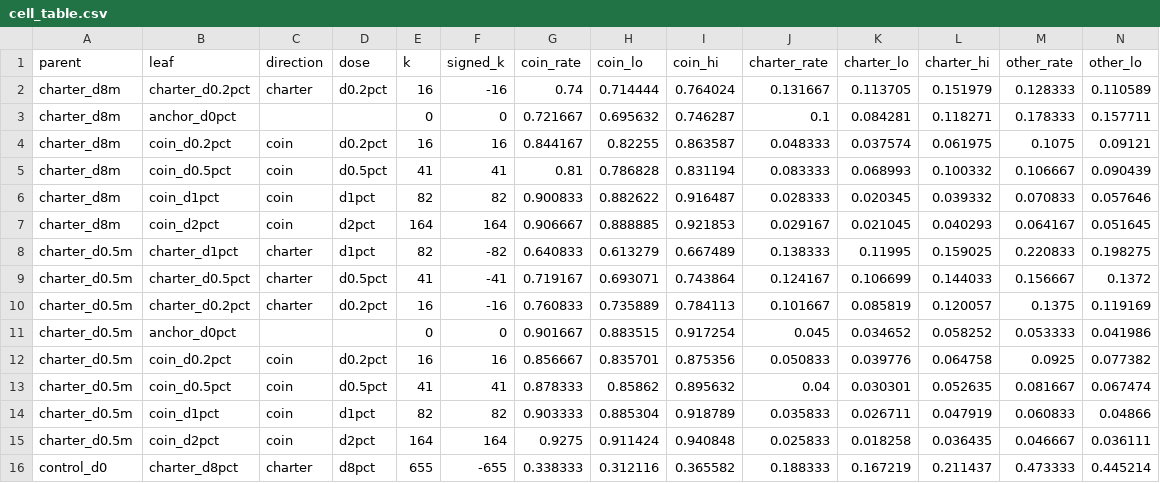
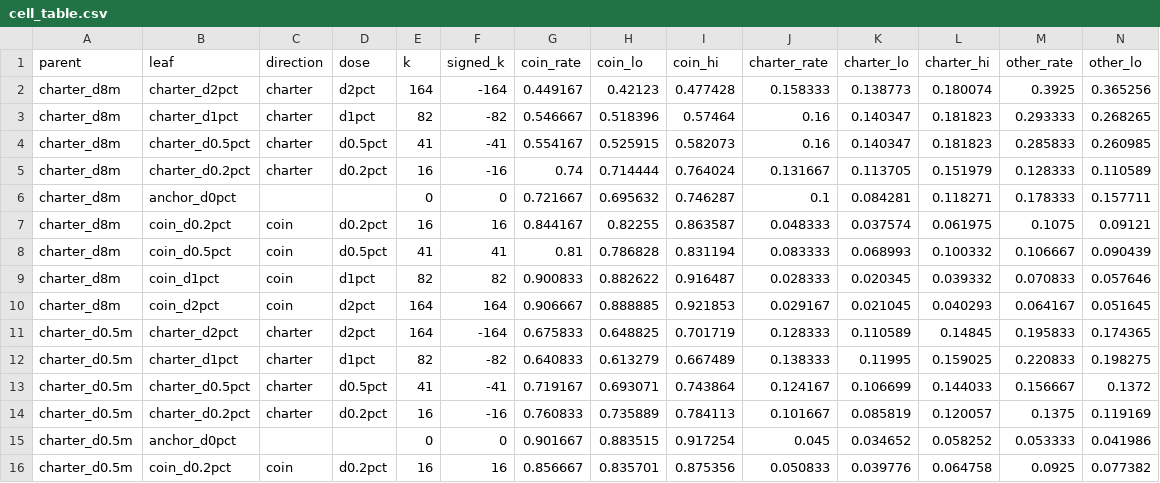
Before and after one commit to ArcadiaImpact/science-of-midtraining, a CSV file: experiments/prior_coins/dispatch_unambiguous_dose/analysis/out_20260825T141359Z/cell_table.csv, drawn as a sheet; only a part is shown; the shorter side is filled out with more unchanged rows; rows hold the shown columns only; the diff names each change by its address in the sheet, - before the commit and + after, or states it on an @@ line.

```diff
--- a/experiments/prior_coins/dispatch_unambiguous_dose/analysis/out_20260825T141359Z/cell_table.csv
+++ b/experiments/prior_coins/dispatch_unambiguous_dose/analysis/out_20260825T141359Z/cell_table.csv
+row 2: charter_d8m | charter_d2pct | charter | d2pct | 164 | -164 | 0.449167 | 0.42123 | 0.477428 | 0.158333 | 0.138773 | 0.180074 | 0.3925 | 0.365256
+row 3: charter_d8m | charter_d1pct | charter | d1pct | 82 | -82 | 0.546667 | 0.518396 | 0.57464 | 0.16 | 0.140347 | 0.181823 | 0.293333 | 0.268265
+row 4: charter_d8m | charter_d0.5pct | charter | d0.5pct | 41 | -41 | 0.554167 | 0.525915 | 0.582073 | 0.16 | 0.140347 | 0.181823 | 0.285833 | 0.260985
+row 11: charter_d0.5m | charter_d2pct | charter | d2pct | 164 | -164 | 0.675833 | 0.648825 | 0.701719 | 0.128333 | 0.110589 | 0.14845 | 0.195833 | 0.174365
```
Also changed, not shown: 7 other files.
